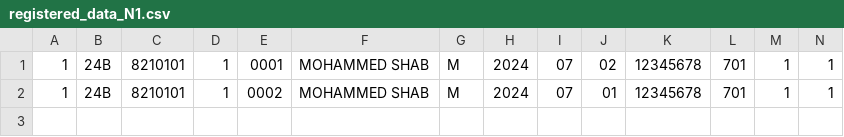
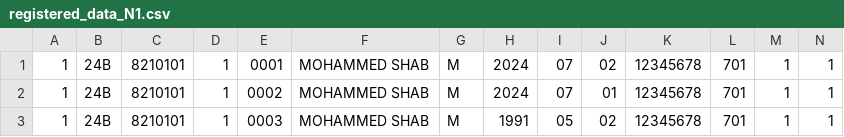
Before and after one commit to mo-shab/JLPT_Registration_Form, a CSV file: files/registered_data_N1.csv, drawn as a sheet; only a part is shown; rows hold the shown columns only; the diff names each change by its address in the sheet, - before the commit and + after, or states it on an @@ line.

Commit message:
update Price, fix error when confirm don't get the data form from registration page, change the date format handler, add error handler

```diff
--- a/files/registered_data_N1.csv
+++ b/files/registered_data_N1.csv
+row 3: 1 | 24B | 8210101 | 1 | 0003 | MOHAMMED SHAB | M | 1991 | 05 | 02 | 12345678 | 701 | 1 | 1
```
Also changed, not shown: files/registered_data_N3.csv, files/registered_infos_N1.csv, 6 other files.
